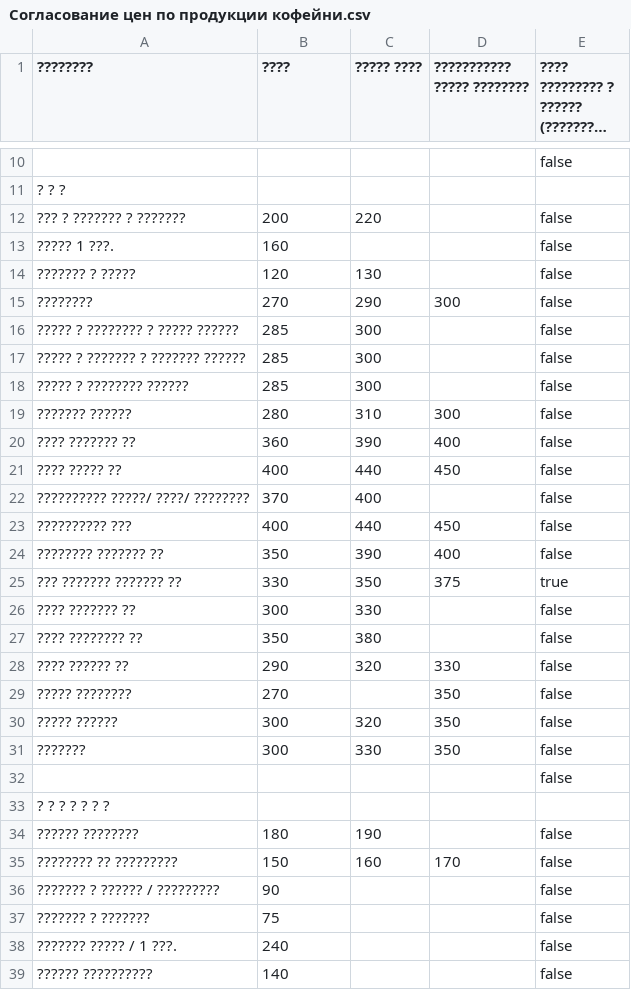
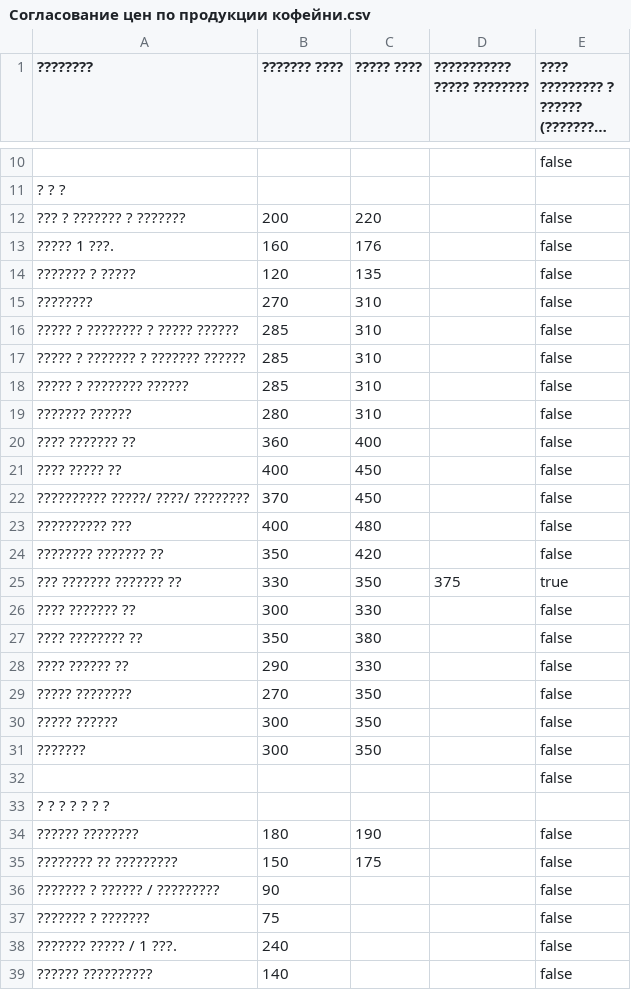
Before and after one commit to AlexPoAi/VK-offee, a CSV file: knowledge-base/Согласование цен по продукции кофейни.csv, drawn as a sheet; only a part is shown, gaps mark what is left out; long unchanged cells end in …; the diff covers the shown part only; the diff names each change by its address in the sheet, - before the commit and + after, or states it on an @@ line.

Commit message:
Sync: Согласование цен по продукции кофейни from Google Drive

```diff
--- a/knowledge-base/Согласование цен по продукции кофейни.csv
+++ b/knowledge-base/Согласование цен по продукции кофейни.csv
-B1: ????
+B1: ??????? ????
-C13 (????? ????): (empty)
+C13 (????? ????): 176
-C14 (????? ????): 130
+C14 (????? ????): 135
-C15 (????? ????): 290
+C15 (????? ????): 310
-D15 (??????????? ????? ????????): 300
+D15 (??????????? ????? ????????): (empty)
-C16:C18 (????? ????): 300
+C16:C18 (????? ????): 310
-D19 (??????????? ????? ????????): 300
+D19 (??????????? ????? ????????): (empty)
-C20 (????? ????): 390
+C20 (????? ????): 400
-D20 (??????????? ????? ????????): 400
+D20 (??????????? ????? ????????): (empty)
-C21 (????? ????): 440
+C21 (????? ????): 450
-D21 (??????????? ????? ????????): 450
+D21 (??????????? ????? ????????): (empty)
-C22 (????? ????): 400
+C22 (????? ????): 450
-C23 (????? ????): 440
+C23 (????? ????): 480
-D23 (??????????? ????? ????????): 450
+D23 (??????????? ????? ????????): (empty)
-C24 (????? ????): 390
+C24 (????? ????): 420
-D24 (??????????? ????? ????????): 400
+D24 (??????????? ????? ????????): (empty)
-C28 (????? ????): 320
+C28 (????? ????): 330
-D28 (??????????? ????? ????????): 330
+D28 (??????????? ????? ????????): (empty)
-C29 (????? ????): (empty)
+C29 (????? ????): 350
-D29:D31 (??????????? ????? ????????): 350
+D29:D31 (??????????? ????? ????????): (empty)
-C30 (????? ????): 320
+C30 (????? ????): 350
-C31 (????? ????): 330
+C31 (????? ????): 350
-C35 (????? ????): 160
+C35 (????? ????): 175
-D35 (??????????? ????? ????????): 170
+D35 (??????????? ????? ????????): (empty)
```
Also changed, not shown: 15 edited cells elsewhere in this file.
